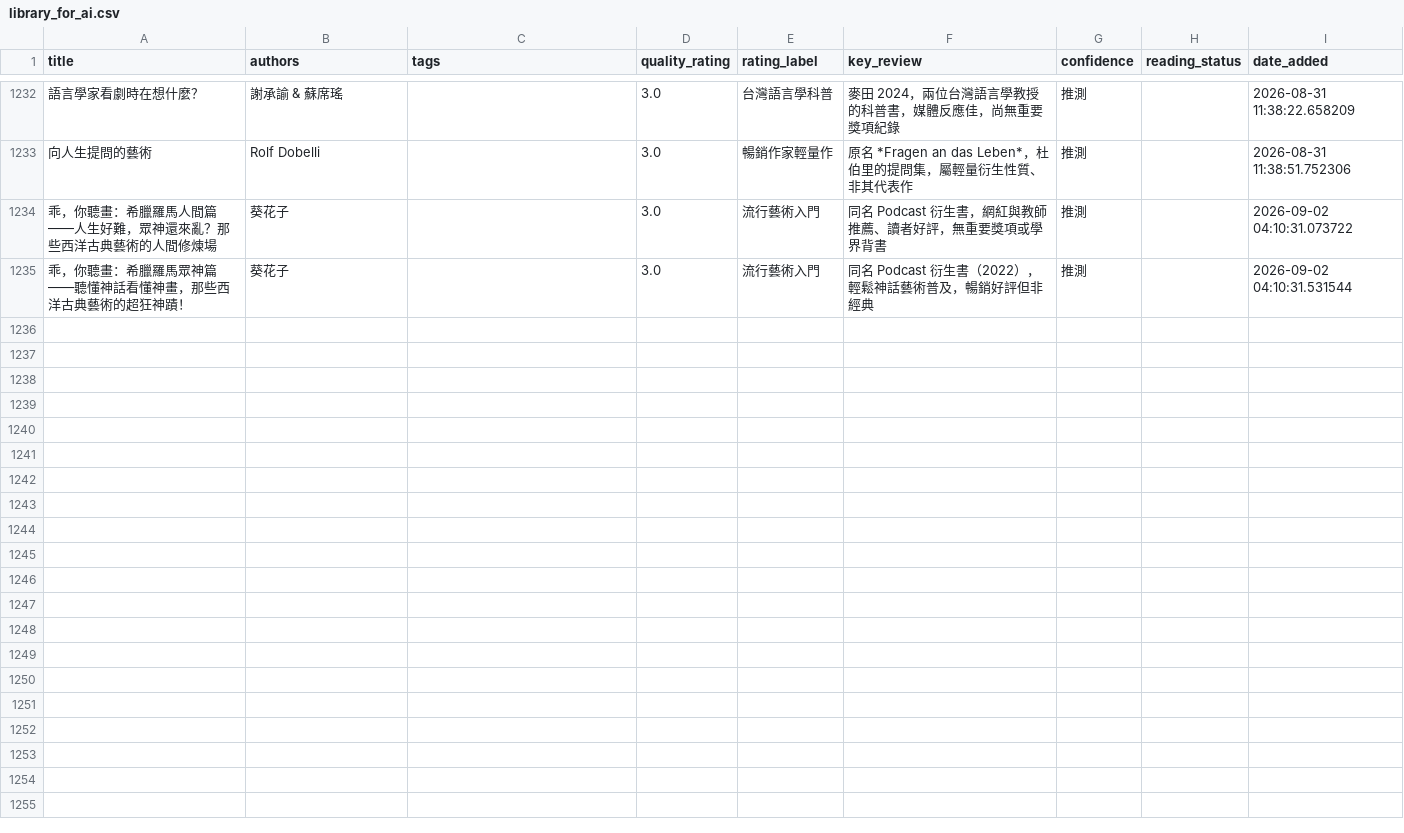
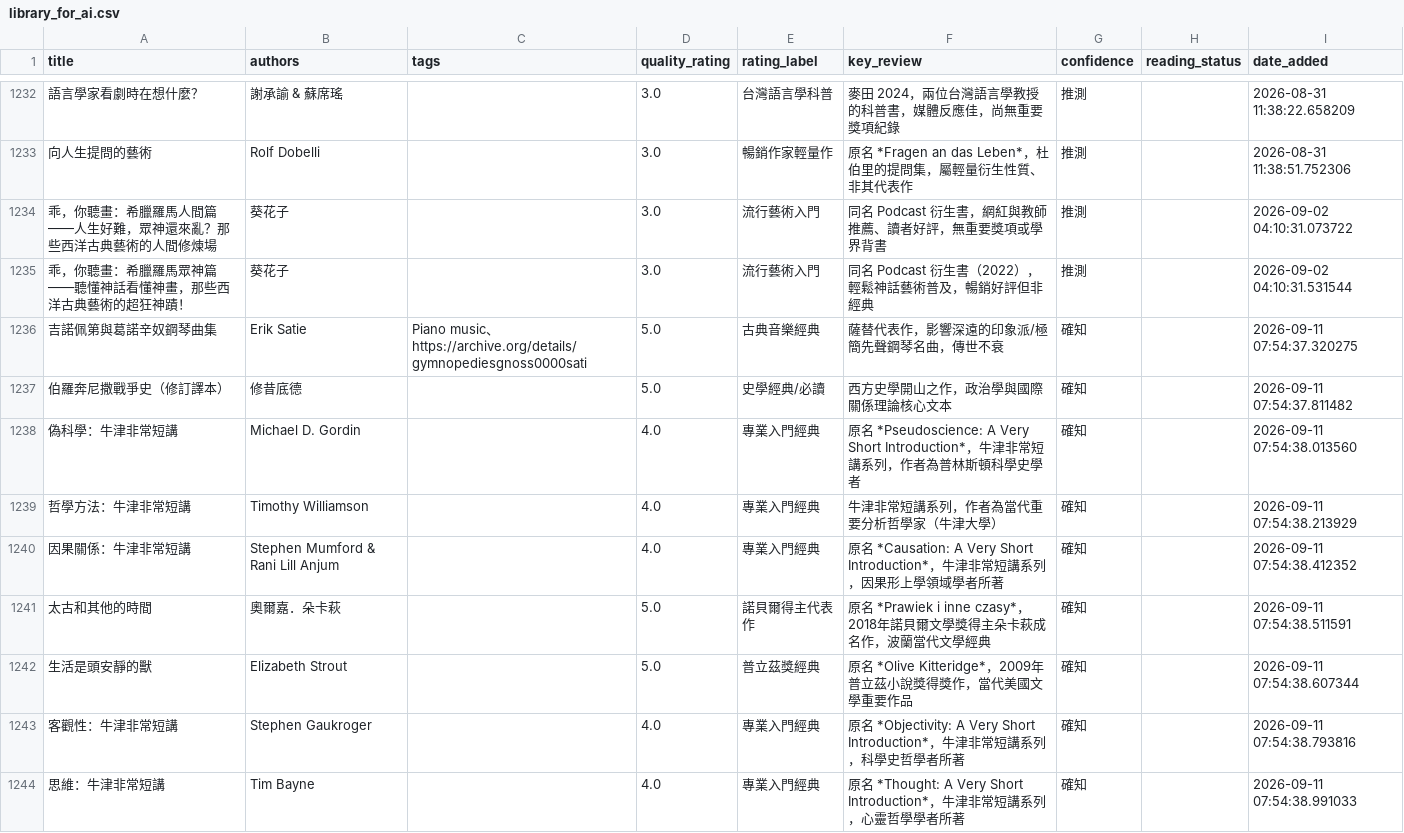
Before and after one commit to kyechen13/calibre-dashboard, a CSV file: library_for_ai.csv, drawn as a sheet; only a part is shown, gaps mark what is left out; the diff covers the shown part only; the diff names each change by its address in the sheet, - before the commit and + after, or states it on an @@ line.

```diff
--- a/library_for_ai.csv
+++ b/library_for_ai.csv
+row 1236: 吉諾佩第與葛諾辛奴鋼琴曲集 | Erik Satie | Piano music、https://archive.org/details/gymnopediesgnoss0000sati | 5.0 | 古典音樂經典 | 薩替代表作，影響深遠的印象派/極簡先聲鋼琴名曲，傳世不衰 | 確知 |  | 2026-09-11 07:54:37.320275
+row 1237: 伯羅奔尼撒戰爭史（修訂譯本） | 修昔底德 |  | 5.0 | 史學經典/必讀 | 西方史學開山之作，政治學與國際關係理論核心文本 | 確知 |  | 2026-09-11 07:54:37.811482
+row 1238: 偽科學：牛津非常短講 | Michael D. Gordin |  | 4.0 | 專業入門經典 | 原名 *Pseudoscience: A Very Short Introduction*，牛津非常短講系列，作者為普林斯頓科學史學者 | 確知 |  | 2026-09-11 07:54:38.013560
+row 1239: 哲學方法：牛津非常短講 | Timothy Williamson |  | 4.0 | 專業入門經典 | 牛津非常短講系列，作者為當代重要分析哲學家（牛津大學） | 確知 |  | 2026-09-11 07:54:38.213929
+row 1240: 因果關係：牛津非常短講 | Stephen Mumford & Rani Lill Anjum |  | 4.0 | 專業入門經典 | 原名 *Causation: A Very Short Introduction*，牛津非常短講系列，因果形上學領域學者所著 | 確知 |  | 2026-09-11 07:54:38.412352
+row 1241: 太古和其他的時間 | 奧爾嘉．朵卡萩 |  | 5.0 | 諾貝爾得主代表作 | 原名 *Prawiek i inne czasy*，2018年諾貝爾文學獎得主朵卡萩成名作，波蘭當代文學經典 | 確知 |  | 2026-09-11 07:54:38.511591
+row 1242: 生活是頭安靜的獸 | Elizabeth Strout |  | 5.0 | 普立茲獎經典 | 原名 *Olive Kitteridge*，2009年普立茲小說獎得獎作，當代美國文學重要作品 | 確知 |  | 2026-09-11 07:54:38.607344
+row 1243: 客觀性：牛津非常短講 | Stephen Gaukroger |  | 4.0 | 專業入門經典 | 原名 *Objectivity: A Very Short Introduction*，牛津非常短講系列，科學史哲學者所著 | 確知 |  | 2026-09-11 07:54:38.793816
+row 1244: 思維：牛津非常短講 | Tim Bayne |  | 4.0 | 專業入門經典 | 原名 *Thought: A Very Short Introduction*，牛津非常短講系列，心靈哲學學者所著 | 確知 |  | 2026-09-11 07:54:38.991033
```
Also changed, not shown: 9 added rows elsewhere in this file, 19 other files.
